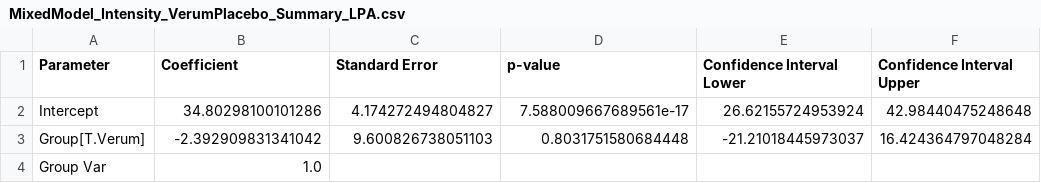
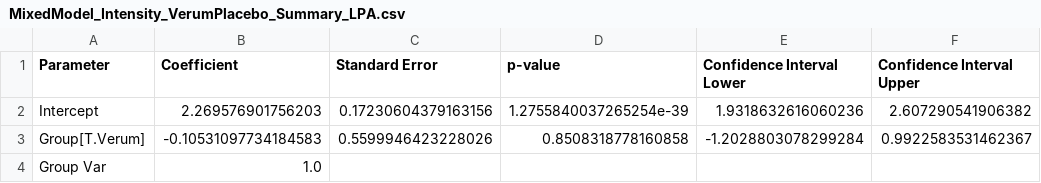
Before and after one commit to melinagiagiozis/Activity-Tracking-in-SCI-Clinical-Trials, a CSV file: Results/MixedModel_Intensity_VerumPlacebo_Summary_LPA.csv, drawn as a sheet.

```diff
--- a/Results/MixedModel_Intensity_VerumPlacebo_Summary_LPA.csv
+++ b/Results/MixedModel_Intensity_VerumPlacebo_Summary_LPA.csv
@@ -1,4 +1,4 @@
 Parameter,Coefficient,Standard Error,p-value,Confidence Interval Lower,Confidence Interval Upper
-Intercept,34.80298100101286,4.174272494804827,7.588009667689561e-17,26.62155724953924,42.98440475248648
-Group[T.Verum],-2.392909831341042,9.600826738051103,0.8031751580684448,-21.21018445973037,16.424364797048284
+Intercept,2.269576901756203,0.17230604379163156,1.2755840037265254e-39,1.9318632616060236,2.607290541906382
+Group[T.Verum],-0.10531097734184583,0.5599946423228026,0.8508318778160858,-1.2028803078299284,0.9922583531462367
 Group Var,1.0,,,,
```
Also changed, not shown: Results/MixedModel_Intensity_VerumPlacebo_Summary_MPA.csv, Results/MixedModel_Intensity_VerumPlacebo_Summary_REST.csv, 7 other files.
